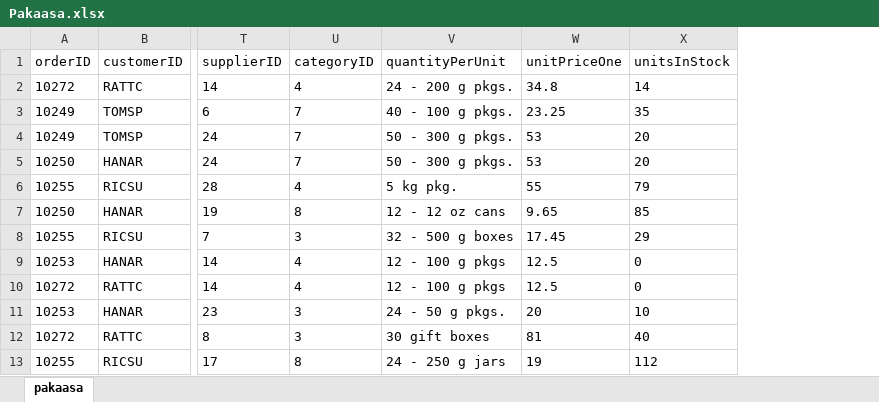
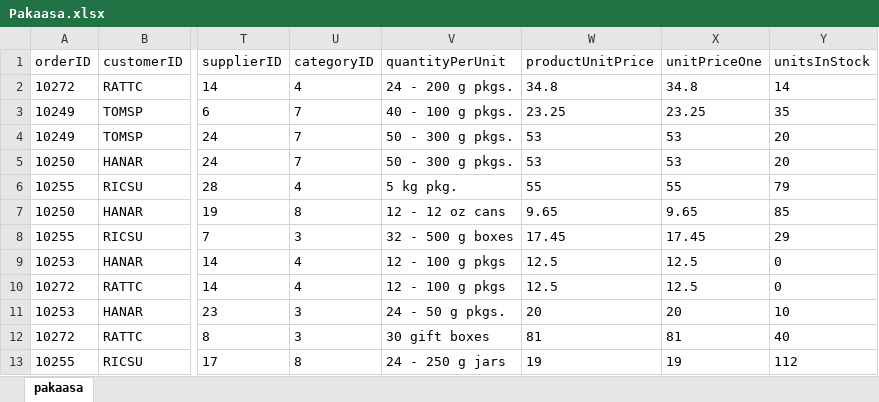
Before and after one commit to piusnmuhumuza/paakasa, an Excel workbook: Pakaasa.xlsx, sheet pakaasa, drawn as a sheet; only a part is shown, gaps mark what is left out; values as stored, in another font and other column widths than the file's, no borders; the diff names each change by its address in the sheet, - before the commit and + after, or states it on an @@ line.

Commit message:
--excel data cleaning and update

```diff
--- a/Pakaasa.xlsx (sheet pakaasa)
+++ b/Pakaasa.xlsx (sheet pakaasa)
+column W (productUnitPrice), rows 2-13: 34.8 | 23.25 | 53 | 53 | 55 | 9.65 | 17.45 | 12.5 | 12.5 | 20 | 81 | 19
```
Also changed, not shown: 1 other file.
